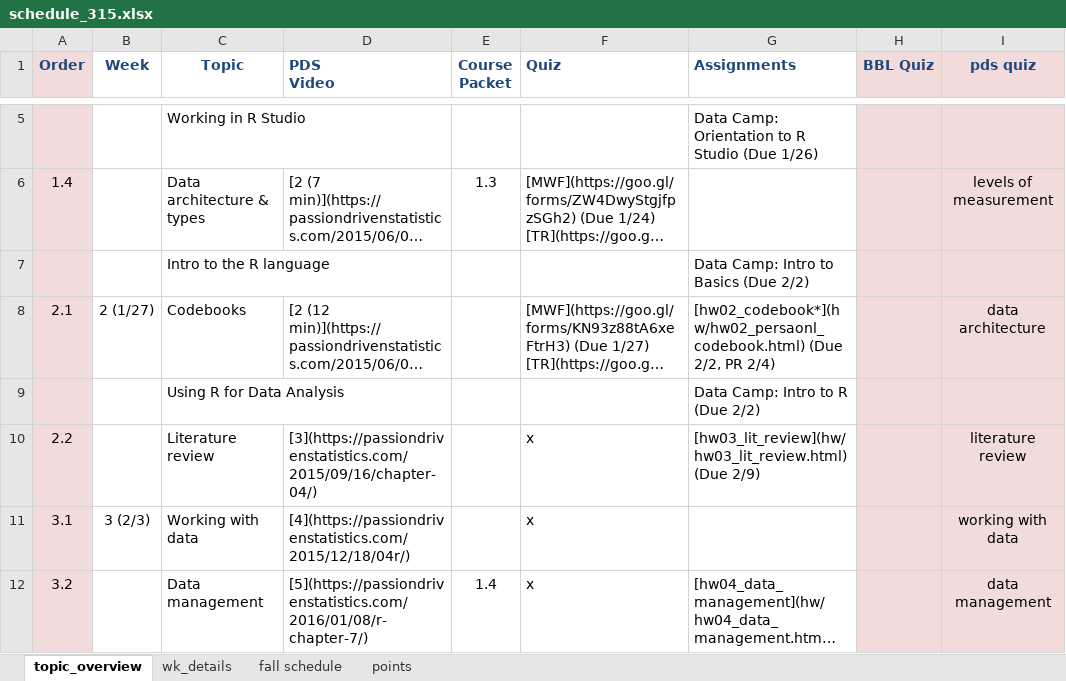
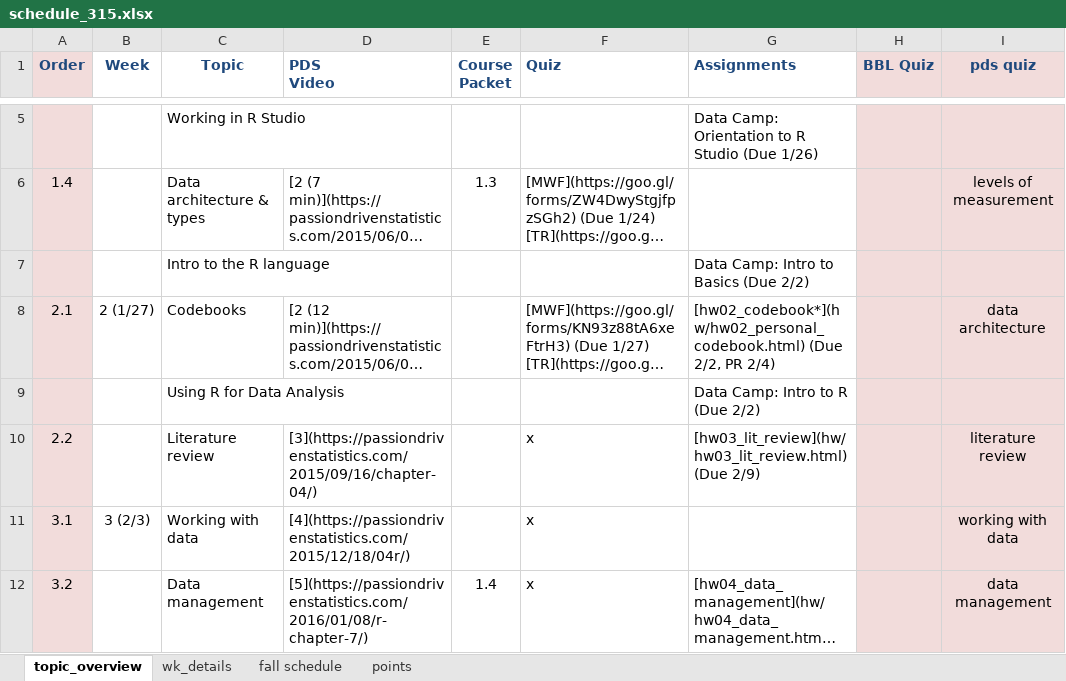
Before and after one commit to norcalbiostat/MATH315, an Excel workbook: schedule_315.xlsx, sheet topic_overview, drawn as a sheet; only a part is shown, gaps mark what is left out; long unchanged cells end in …; values as stored, in another font and other column widths than the file's, no borders; the diff names each change by its address in the sheet, - before the commit and + after, or states it on an @@ line.

Commit message:
typo

```diff
--- a/schedule_315.xlsx (sheet topic_overview)
+++ b/schedule_315.xlsx (sheet topic_overview)
-G8 (Assignments): [hw02_codebook*](hw/hw02_persaonl_codebook.html) (Due 2/2,…
+G8 (Assignments): [hw02_codebook*](hw/hw02_personal_codebook.html) (Due 2/2,…
```
Also changed, not shown: 1 other file.
